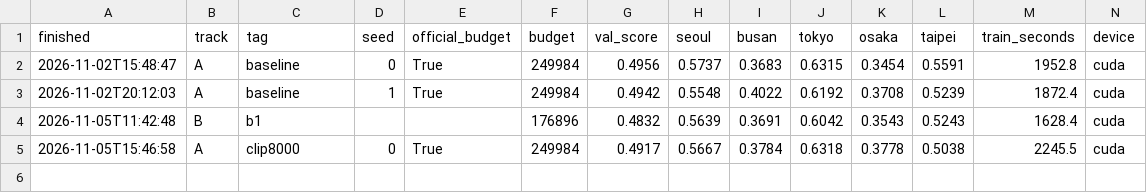
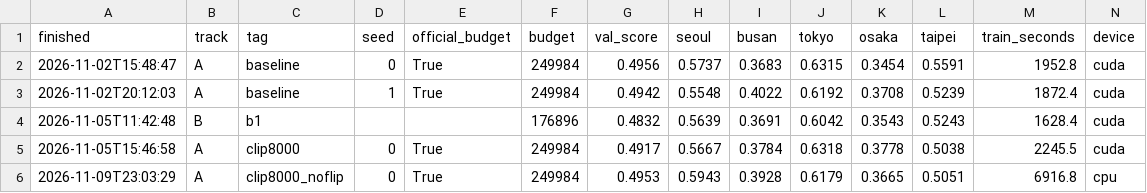
Before and after one commit to wlsdid/mas1004-assignment2, a CSV file: experiments.csv, drawn as a sheet; only a part is shown; rows hold the shown columns only; the diff names each change by its address in the sheet, - before the commit and + after, or states it on an @@ line.

```diff
--- a/experiments.csv
+++ b/experiments.csv
+row 6: 2026-11-09T23:03:29 | A | clip8000_noflip | 0 | True | 249984 | 0.4953 | 0.5943 | 0.3928 | 0.6179 | 0.3665 | 0.5051 | 6916.8 | cpu
```
